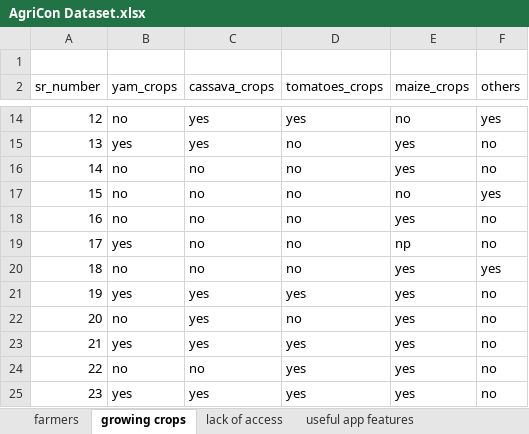
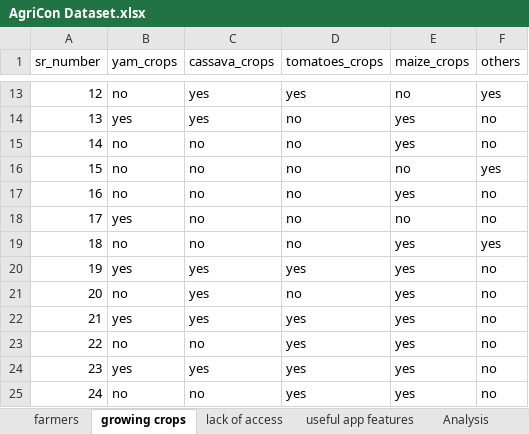
Before and after one commit to gregodprogrammer/AgriCon, an Excel workbook: AgriCon Dataset.xlsx, sheet growing crops, drawn as a sheet; only a part is shown, gaps mark what is left out; the shorter side is filled out with more unchanged rows; values as stored, in another font and other column widths than the file's, no borders; table styles not drawn; removed rows and columns are numbered as before the commit, all else as after; the diff names each change by its address in the sheet, - before the commit and + after, or states it on an @@ line.

```diff
--- a/AgriCon Dataset.xlsx (sheet growing crops)
+++ b/AgriCon Dataset.xlsx (sheet growing crops)
+sheet tab: Analysis
-row 1: (empty)
-E18 (maize_crops): np
+E18 (maize_crops): no
```
Also changed, not shown: sheet farmers, sheet lack of access, sheet useful app features, other sheet tabs, charts or pictures.
